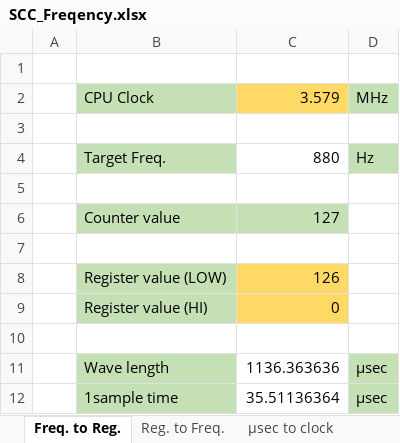
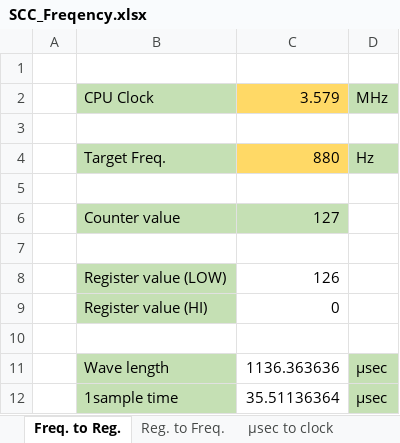
Before and after one commit to hra1129/wave_table_sound, an Excel workbook: software/scccheck/SCC_Freqency.xlsx, sheet Freq. to Reg., drawn as a sheet; values as stored, in another font and other column widths than the file's, no borders; the diff names each change by its address in the sheet, - before the commit and + after, or states it on an @@ line.

```diff
--- a/software/scccheck/SCC_Freqency.xlsx (sheet Freq. to Reg.)
+++ b/software/scccheck/SCC_Freqency.xlsx (sheet Freq. to Reg.)
-C4 fill: none
+C4 fill: #FFD966
-C8:C9 fill: #FFD966
+C8:C9 fill: none
```
Also changed, not shown: sheet μsec to clock, 13 other files.
